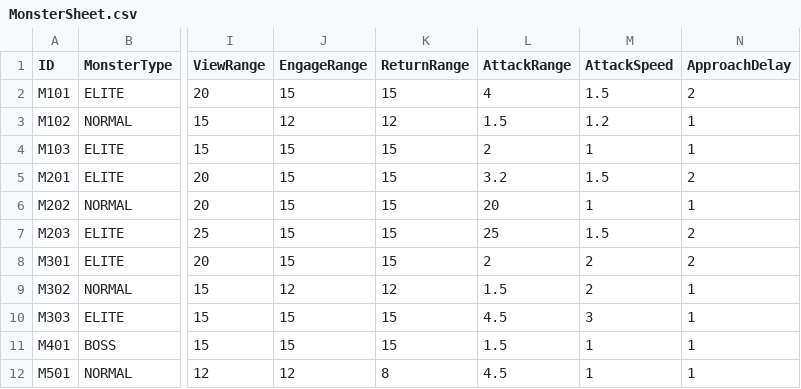
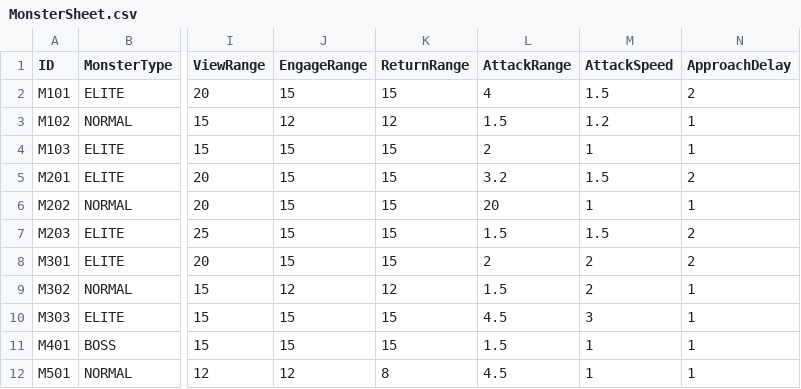
Before and after one commit to ModakbulGame/BGT_ProjectSamdo, a CSV file: Assets/Data/CSVs/MonsterSheet.csv, drawn as a sheet; only a part is shown, gaps mark what is left out; the diff names each change by its address in the sheet, - before the commit and + after, or states it on an @@ line.

```diff
--- a/Assets/Data/CSVs/MonsterSheet.csv
+++ b/Assets/Data/CSVs/MonsterSheet.csv
-L7 (AttackRange): 25
+L7 (AttackRange): 1.5
```
Also changed, not shown: 6 other files.
